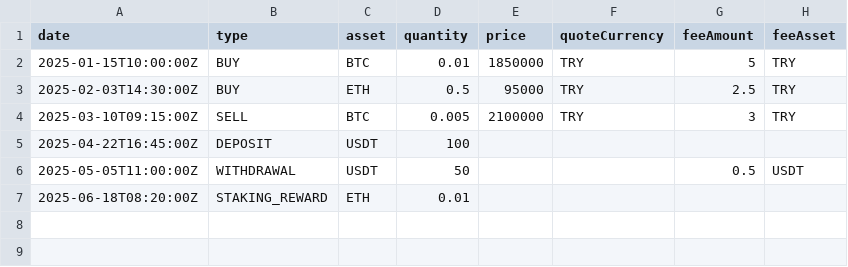
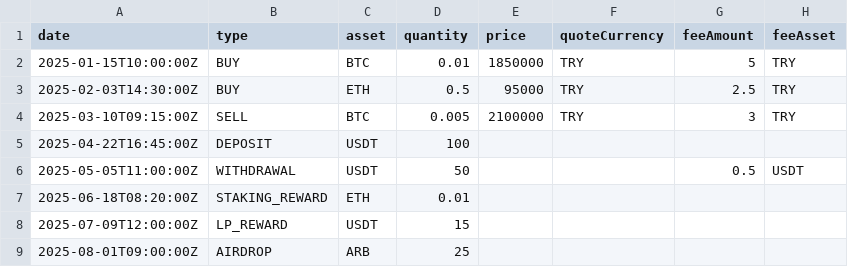
Before and after one commit to orcaplatform1/kriptobeyan-frontend, a CSV file: public/kriptobeyan-csv-sablonu.csv, drawn as a sheet.

Commit message:
DeFi geliri: panelde "Diğer gelirler" ayrı kalem olarak gösteriliyor
Staking/airdrop/LP kazançları artık ayrı bir özet kartında (arızi
kazanç tutarı) gösteriliyor, önceden sadece istisna kullanım barında
görünüyordu. CSV şablonuna LP_REWARD ve AIRDROP örnek satırları eklendi.

```diff
--- a/public/kriptobeyan-csv-sablonu.csv
+++ b/public/kriptobeyan-csv-sablonu.csv
@@ -7 +7,3 @@ date,type,asset,quantity,price,quoteCurrency,feeAmount,feeAsset
 2025-06-18T08:20:00Z,STAKING_REWARD,ETH,0.01,,,,
+2025-07-09T12:00:00Z,LP_REWARD,USDT,15,,,,
+2025-08-01T09:00:00Z,AIRDROP,ARB,25,,,,
```
Also changed, not shown: 1 other file.
